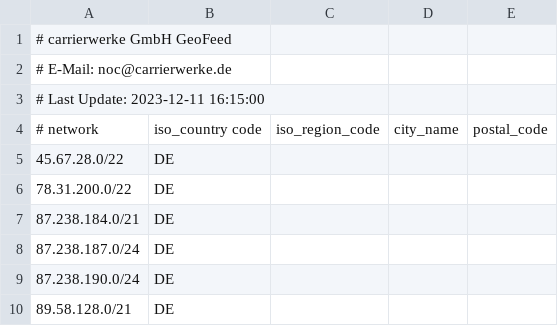
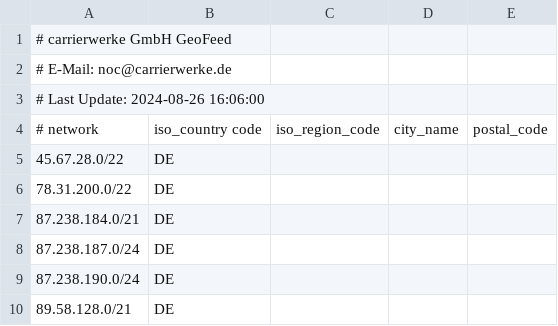
Before and after one commit to carrierwerkegmbh/geofeed, a CSV file: geofeed.csv, drawn as a sheet; only a part is shown.

Commit message:
Update geofeed.csv

```diff
--- a/geofeed.csv
+++ b/geofeed.csv
@@ -2,3 +2,3 @@
 # E-Mail: noc@carrierwerke.de
-# Last Update: 2023-12-11 16:15:00
+# Last Update: 2024-08-26 16:06:00
 # network, iso_country code, iso_region_code, city_name, postal_code
```
